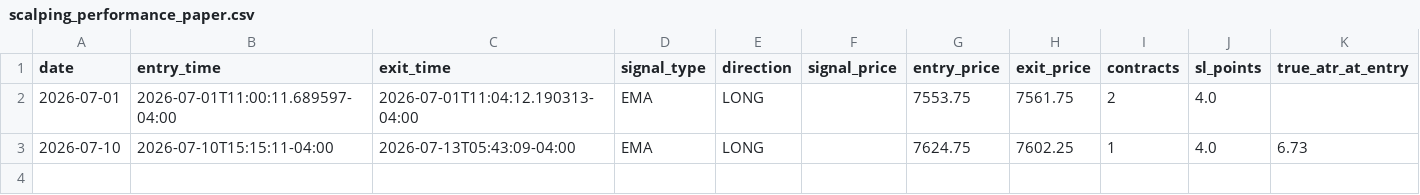
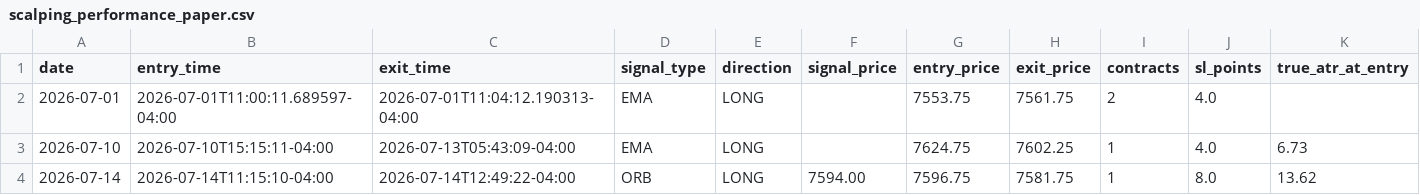
Before and after one commit to Baala/intraday-scalping-bot, a CSV file: data/scalping_performance_paper.csv, drawn as a sheet; only a part is shown; rows hold the shown columns only; the diff names each change by its address in the sheet, - before the commit and + after, or states it on an @@ line.

Commit message:
fix: bracket order failure and add software SL/TP backup guard
Root cause: transmit=False/True pattern silently fails when IB Gateway
order preset modifies TIF (Error 10349), cancelling the buffered SL
order. Position entered on 2026-07-14 was left unprotected, resulting
in -$76.22 loss vs planned -$41 SL.

- Replace transmit=False/True with explicit tif=DAY independent orders
  with 0.5s sleep between placements; log bracket order IDs and status
- Add per-bar software SL/TP guard: if bar crosses sl_price or tp_price
  while in trade, cancel open orders and place market close immediately
- Record 2026-07-14 ORB LONG trade: entry=7596.75 exit=7581.75 pnl=-76.22

```diff
--- a/data/scalping_performance_paper.csv
+++ b/data/scalping_performance_paper.csv
+row 4: 2026-07-14 | 2026-07-14T11:15:10-04:00 | 2026-07-14T12:49:22-04:00 | ORB | LONG | 7594.00 | 7596.75 | 7581.75 | 1 | 8.0 | 13.62
```
Also changed, not shown: 2 other files.
